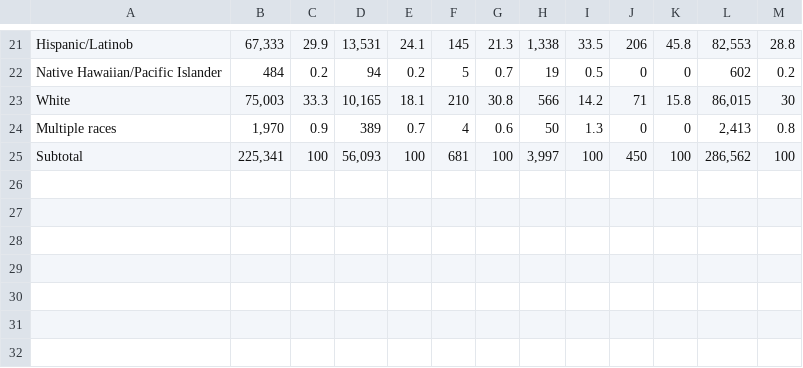
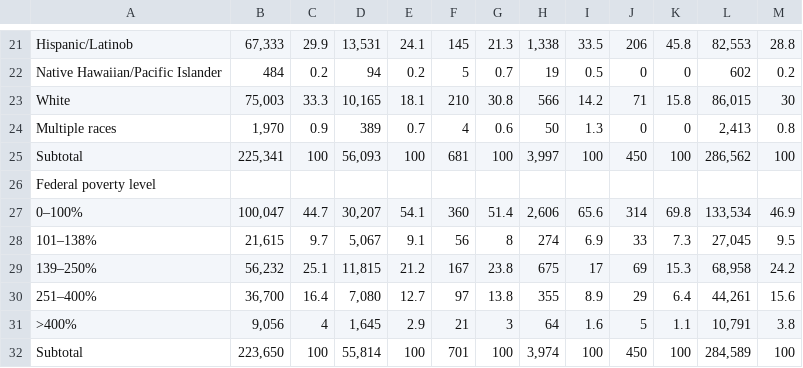
Before and after one commit to tfojo1/jheem_analyses, a CSV file: applications/ryan_white/ryan_white_data/adap_clients/2021_national/2021_table_3_sex.csv, drawn as a sheet; only a part is shown, gaps mark what is left out; the diff names each change by its address in the sheet, - before the commit and + after, or states it on an @@ line.

```diff
--- a/applications/ryan_white/ryan_white_data/adap_clients/2021_national/2021_table_3_sex.csv
+++ b/applications/ryan_white/ryan_white_data/adap_clients/2021_national/2021_table_3_sex.csv
+row 26: Federal poverty level
+row 27: 0–100% | 100,047 | 44.7 | 30,207 | 54.1 | 360 | 51.4 | 2,606 | 65.6 | 314 | 69.8 | 133,534 | 46.9
+row 28: 101–138% | 21,615 | 9.7 | 5,067 | 9.1 | 56 | 8 | 274 | 6.9 | 33 | 7.3 | 27,045 | 9.5
+row 29: 139–250% | 56,232 | 25.1 | 11,815 | 21.2 | 167 | 23.8 | 675 | 17 | 69 | 15.3 | 68,958 | 24.2
+row 30: 251–400% | 36,700 | 16.4 | 7,080 | 12.7 | 97 | 13.8 | 355 | 8.9 | 29 | 6.4 | 44,261 | 15.6
+row 31: >400% | 9,056 | 4 | 1,645 | 2.9 | 21 | 3 | 64 | 1.6 | 5 | 1.1 | 10,791 | 3.8
+row 32: Subtotal | 223,650 | 100 | 55,814 | 100 | 701 | 100 | 3,974 | 100 | 450 | 100 | 284,589 | 100
```
Also changed, not shown: applications/ryan_white/ryan_white_data/adap_clients/2020_national/2020_table_2_race.csv, applications/ryan_white/ryan_white_data/adap_clients/2020_national/2020_table_3_sex.csv, 3 other files.
